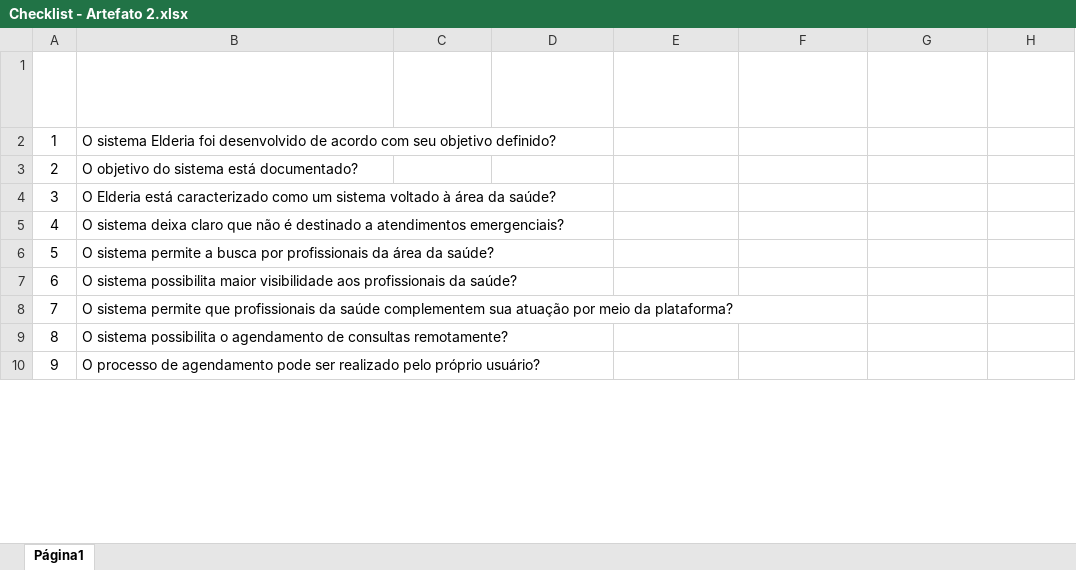
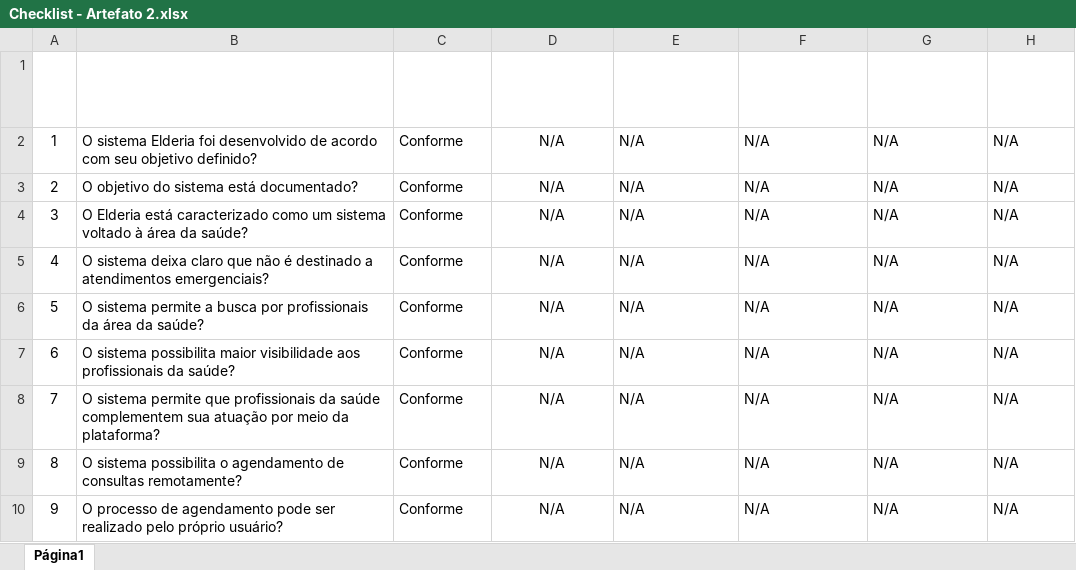
Before and after one commit to Isazan0n/ChecklistQualidade, an Excel workbook: Checklist - Artefato 2.xlsx, sheet Página1, drawn as a sheet; only a part is shown; values as stored, in another font and other column widths than the file's, no borders; table styles not drawn; the diff covers the shown part only; the diff names each change by its address in the sheet, - before the commit and + after, or states it on an @@ line.

```diff
--- a/Checklist - Artefato 2.xlsx (sheet Página1)
+++ b/Checklist - Artefato 2.xlsx (sheet Página1)
-C2:C10 (Resultado): (empty)
+C2:C10 (Resultado): Conforme
-D2:D10 (Responsável): (empty)
+D2:D10 (Responsável): N/A
-E2:E10 (Observações): (empty)
+E2:E10 (Observações): N/A
-F2:F10 (Classificação da NCF): (empty)
+F2:F10 (Classificação da NCF): N/A
-G2:G10 (Ação Corretiva Indicada): (empty)
+G2:G10 (Ação Corretiva Indicada): N/A
-H2:H10 (Situação da NC): (empty)
+H2:H10 (Situação da NC): N/A
```
Also changed, not shown: 69 edited cells elsewhere in this sheet.
